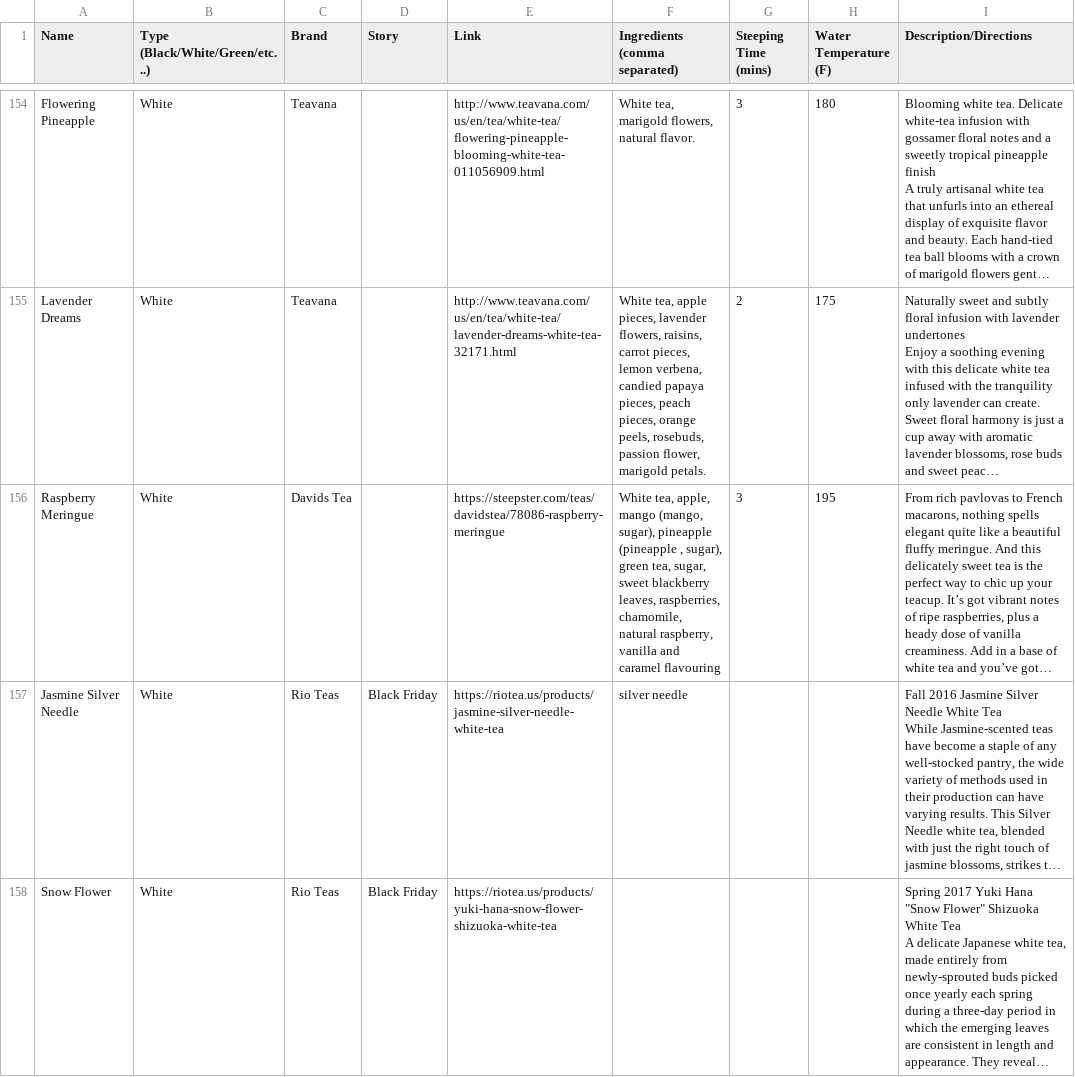
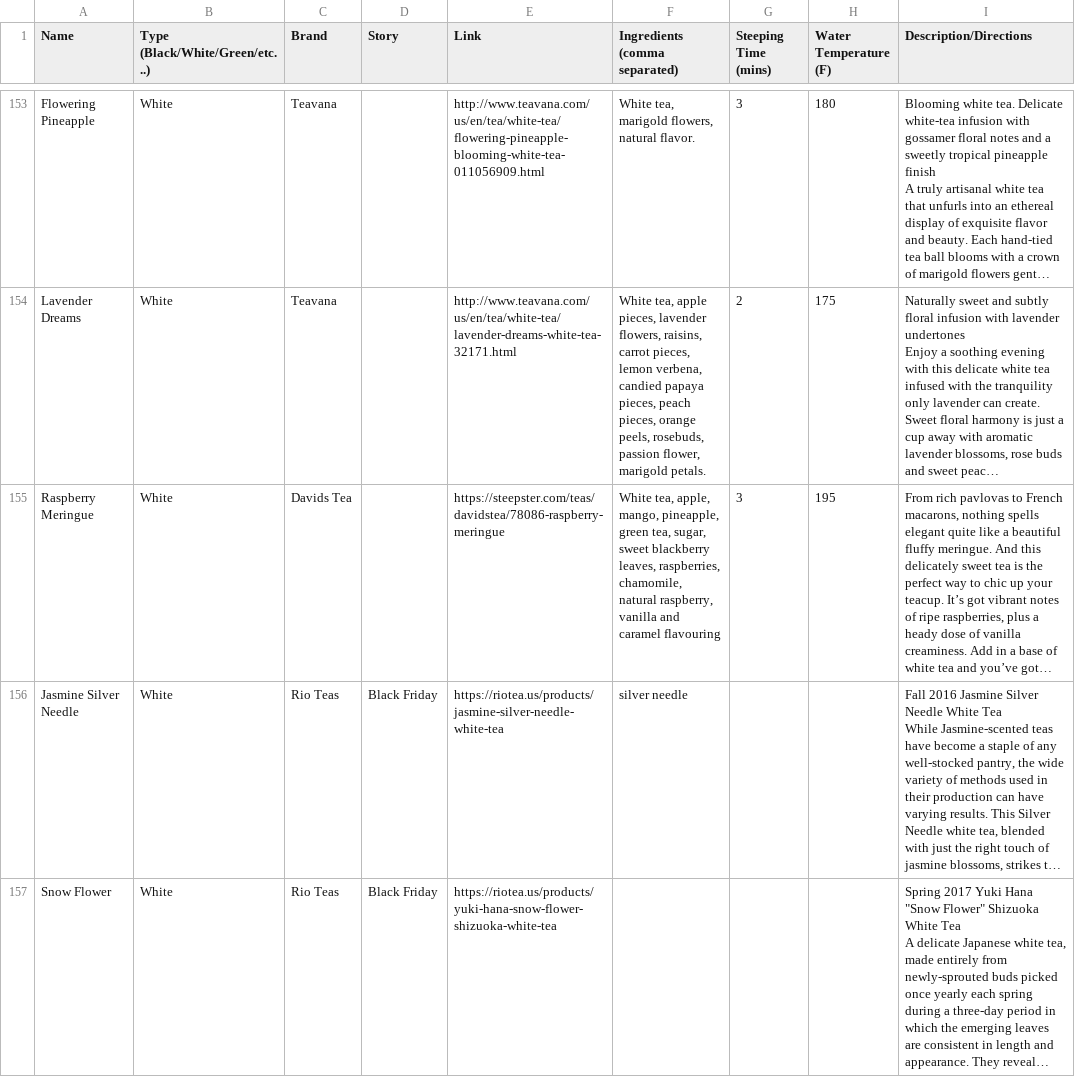
Before and after one commit to misingnoglic/tea_website, a CSV file: teas.csv, drawn as a sheet; only a part is shown, gaps mark what is left out; long unchanged cells end in …; addresses are those after the commit; the diff covers the shown part only; the diff names each change by its address in the sheet, - before the commit and + after, or states it on an @@ line.

```diff
--- a/teas.csv
+++ b/teas.csv
-F155 (Ingredients (comma separated)): …tea, apple, mango (mango, sugar), pineapple (pineapple , sugar), green tea,…
+F155 (Ingredients (comma separated)): …tea, apple, mango, pineapple, green tea,…
```
Also changed, not shown: 1 removed row and 14 edited cells elsewhere in this file, 6 other files.
